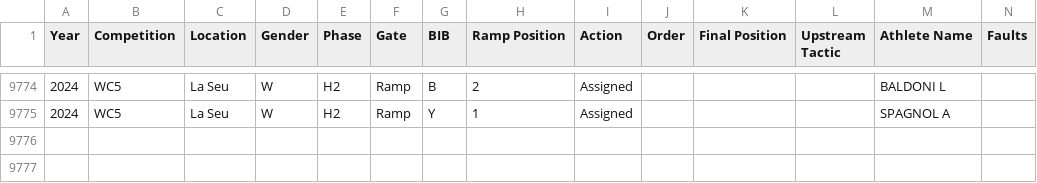
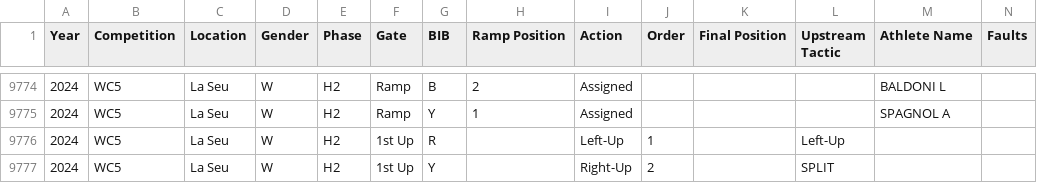
Before and after one commit to katrina-sutherland/kx_tagger, a CSV file: data/Kayak_Cross_Data_IN_COMPETITION.csv, drawn as a sheet; only a part is shown, gaps mark what is left out; rows hold the shown columns only; the diff names each change by its address in the sheet, - before the commit and + after, or states it on an @@ line.

Commit message:
Automated update for In-Competition Report: Kayak_Cross_Data_IN_COMPETITION.csv

```diff
--- a/data/Kayak_Cross_Data_IN_COMPETITION.csv
+++ b/data/Kayak_Cross_Data_IN_COMPETITION.csv
+row 9776: 2024 | WC5 | La Seu | W | H2 | 1st Up | R |  | Left-Up | 1 |  | Left-Up
+row 9777: 2024 | WC5 | La Seu | W | H2 | 1st Up | Y |  | Right-Up | 2 |  | SPLIT
```
